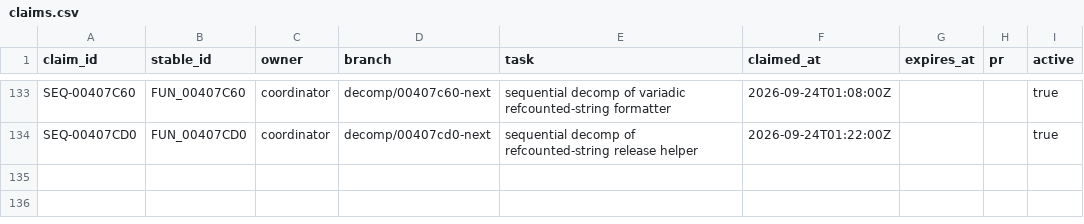
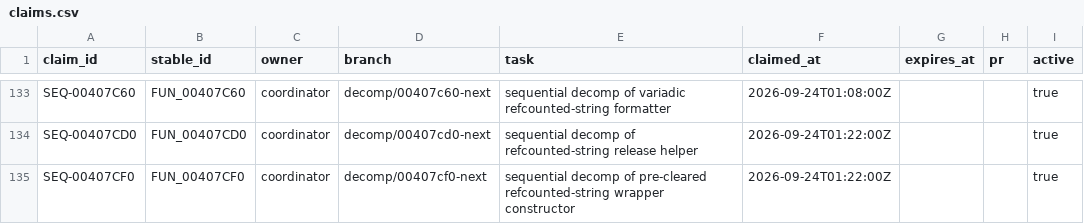
Before and after one commit to Putxo/BioHazard-V-Resurrection, a CSV file: database/claims.csv, drawn as a sheet; only a part is shown, gaps mark what is left out; the diff names each change by its address in the sheet, - before the commit and + after, or states it on an @@ line.

```diff
--- a/database/claims.csv
+++ b/database/claims.csv
+row 135: SEQ-00407CF0 | FUN_00407CF0 | coordinator | decomp/00407cf0-next | sequential decomp of pre-cleared refcounted-string wrapper constructor | 2026-09-24T01:22:00Z |  |  | true
```
Also changed, not shown: database/functions.csv, database/history.csv, 9 other files.
